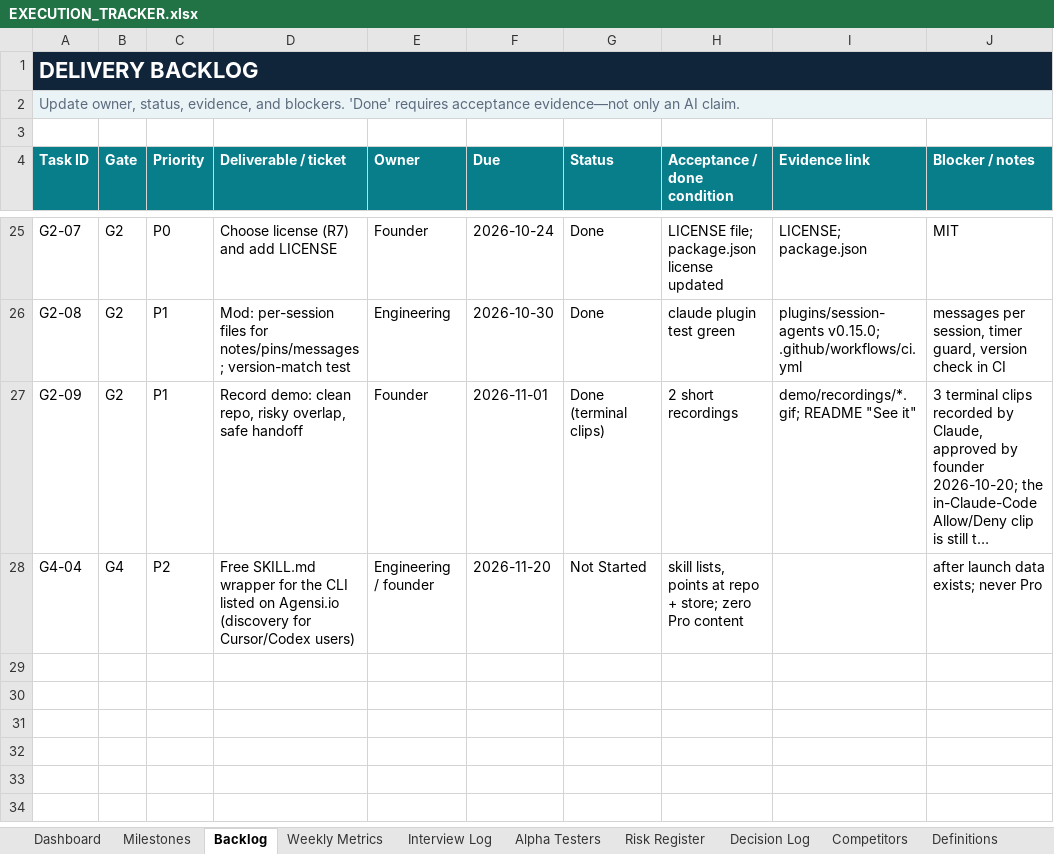
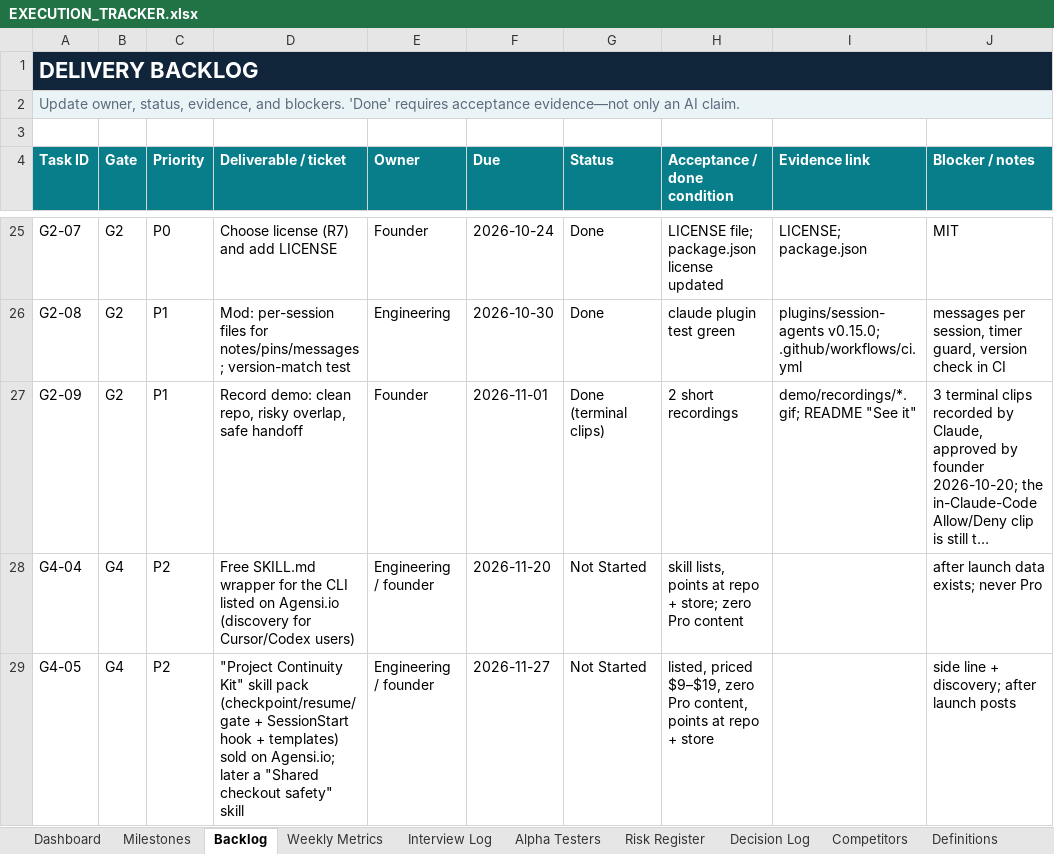
Before and after one commit to d10or/workspace-guardian, an Excel workbook: docs/EXECUTION_TRACKER.xlsx, sheet Backlog, drawn as a sheet; only a part is shown, gaps mark what is left out; long unchanged cells end in …; values as stored, in another font and other column widths than the file's, no borders; conditional formats not drawn; the diff names each change by its address in the sheet, - before the commit and + after, or states it on an @@ line.

```diff
--- a/docs/EXECUTION_TRACKER.xlsx (sheet Backlog)
+++ b/docs/EXECUTION_TRACKER.xlsx (sheet Backlog)
+row 29: G4-05 | G4 | P2 | "Project Continuity Kit" skill pack (checkpoint/resume/gate + SessionStart hook + templates) sold on Agensi.io; later a "Shared checkout safety" skill | Engineering / founder | 2026-11-27 | Not Started | listed, priced $9–$19, zero Pro content, points at repo + store |  | side line + discovery; after launch posts
```
Also changed, not shown: 3 other files.
